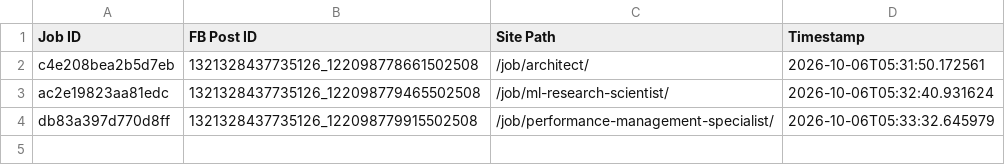
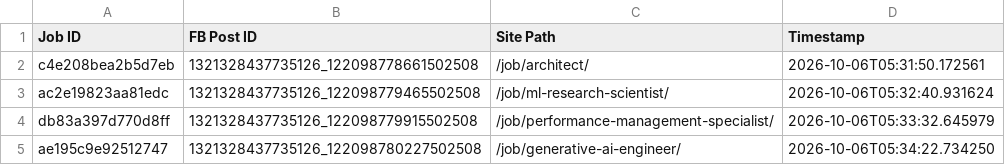
Before and after one commit to paulinepule2000/sa-sm, a CSV file: fb_posted_saudi_arabia.csv, drawn as a sheet.

```diff
--- a/fb_posted_saudi_arabia.csv
+++ b/fb_posted_saudi_arabia.csv
@@ -4 +4,2 @@ ac2e19823aa81edc,1321328437735126_122098779465502508,/job/ml-research-scientist/
 db83a397d770d8ff,1321328437735126_122098779915502508,/job/performance-management-specialist/,2026-10-06T05:33:32.645979
+ae195c9e92512747,1321328437735126_122098780227502508,/job/generative-ai-engineer/,2026-10-06T05:34:22.734250
```
